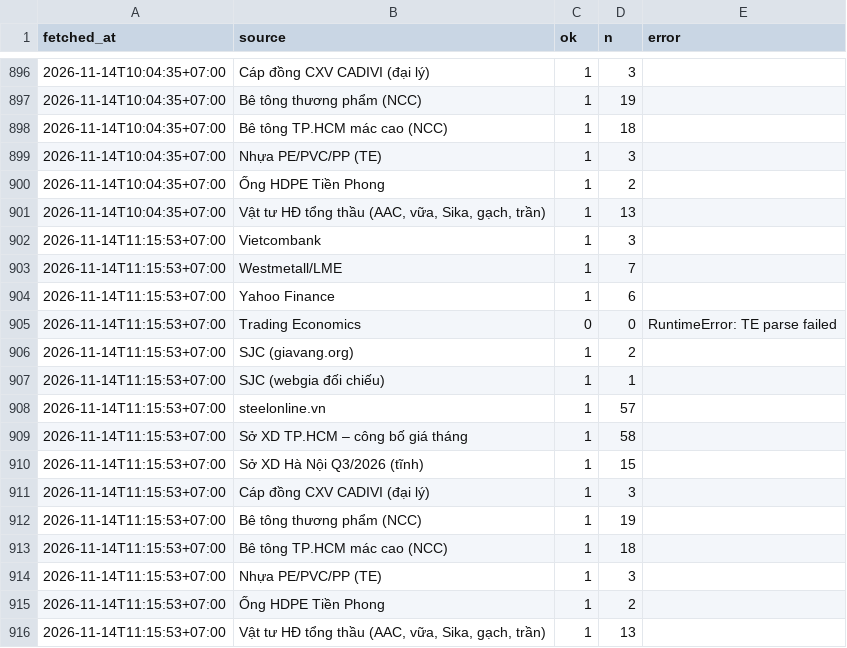
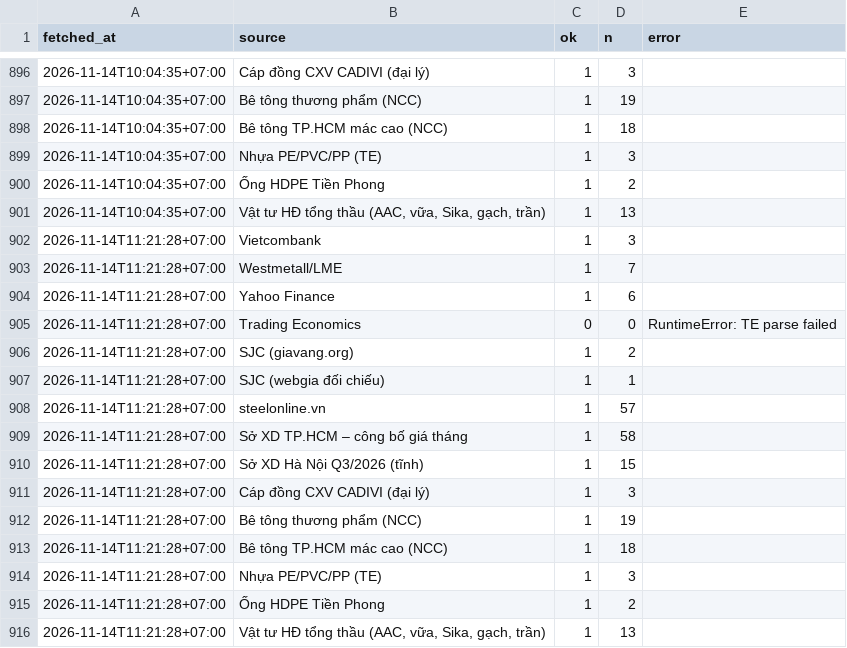
Before and after one commit to cscm-vn/cscm-vn.github.io, a CSV file: data/history/runs/2026-11.csv, drawn as a sheet; only a part is shown, gaps mark what is left out.

```diff
--- a/data/history/runs/2026-11.csv
+++ b/data/history/runs/2026-11.csv
@@ -901,16 +901,16 @@ fetched_at,source,ok,n,error
 2026-11-14T10:04:35+07:00,"Vật tư HĐ tổng thầu (AAC, vữa, Sika, gạch, trần)",1,13,
-2026-11-14T11:15:53+07:00,Vietcombank,1,3,
-2026-11-14T11:15:53+07:00,Westmetall/LME,1,7,
-2026-11-14T11:15:53+07:00,Yahoo Finance,1,6,
-2026-11-14T11:15:53+07:00,Trading Economics,0,0,RuntimeError: TE parse failed
-2026-11-14T11:15:53+07:00,SJC (giavang.org),1,2,
-2026-11-14T11:15:53+07:00,SJC (webgia đối chiếu),1,1,
-2026-11-14T11:15:53+07:00,steelonline.vn,1,57,
-2026-11-14T11:15:53+07:00,Sở XD TP.HCM – công bố giá tháng,1,58,
-2026-11-14T11:15:53+07:00,Sở XD Hà Nội Q3/2026 (tĩnh),1,15,
-2026-11-14T11:15:53+07:00,Cáp đồng CXV CADIVI (đại lý),1,3,
-2026-11-14T11:15:53+07:00,Bê tông thương phẩm (NCC),1,19,
-2026-11-14T11:15:53+07:00,Bê tông TP.HCM mác cao (NCC),1,18,
-2026-11-14T11:15:53+07:00,Nhựa PE/PVC/PP (TE),1,3,
-2026-11-14T11:15:53+07:00,Ống HDPE Tiền Phong,1,2,
-2026-11-14T11:15:53+07:00,"Vật tư HĐ tổng thầu (AAC, vữa, Sika, gạch, trần)",1,13,
+2026-11-14T11:21:28+07:00,Vietcombank,1,3,
+2026-11-14T11:21:28+07:00,Westmetall/LME,1,7,
+2026-11-14T11:21:28+07:00,Yahoo Finance,1,6,
+2026-11-14T11:21:28+07:00,Trading Economics,0,0,RuntimeError: TE parse failed
+2026-11-14T11:21:28+07:00,SJC (giavang.org),1,2,
+2026-11-14T11:21:28+07:00,SJC (webgia đối chiếu),1,1,
+2026-11-14T11:21:28+07:00,steelonline.vn,1,57,
+2026-11-14T11:21:28+07:00,Sở XD TP.HCM – công bố giá tháng,1,58,
+2026-11-14T11:21:28+07:00,Sở XD Hà Nội Q3/2026 (tĩnh),1,15,
+2026-11-14T11:21:28+07:00,Cáp đồng CXV CADIVI (đại lý),1,3,
+2026-11-14T11:21:28+07:00,Bê tông thương phẩm (NCC),1,19,
+2026-11-14T11:21:28+07:00,Bê tông TP.HCM mác cao (NCC),1,18,
+2026-11-14T11:21:28+07:00,Nhựa PE/PVC/PP (TE),1,3,
+2026-11-14T11:21:28+07:00,Ống HDPE Tiền Phong,1,2,
+2026-11-14T11:21:28+07:00,"Vật tư HĐ tổng thầu (AAC, vữa, Sika, gạch, trần)",1,13,
```
Also changed, not shown: 7 other files.
